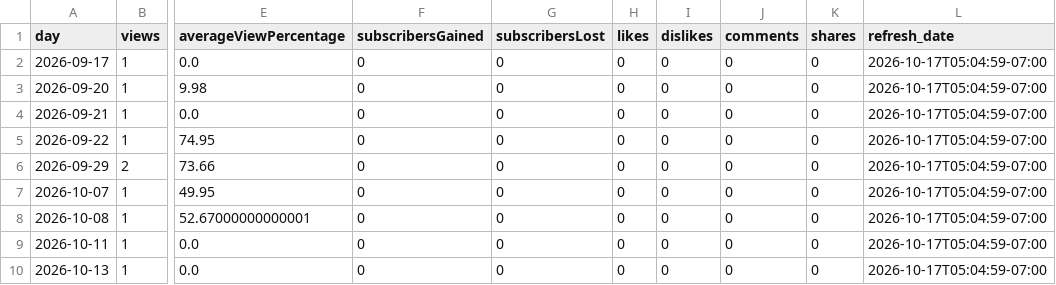
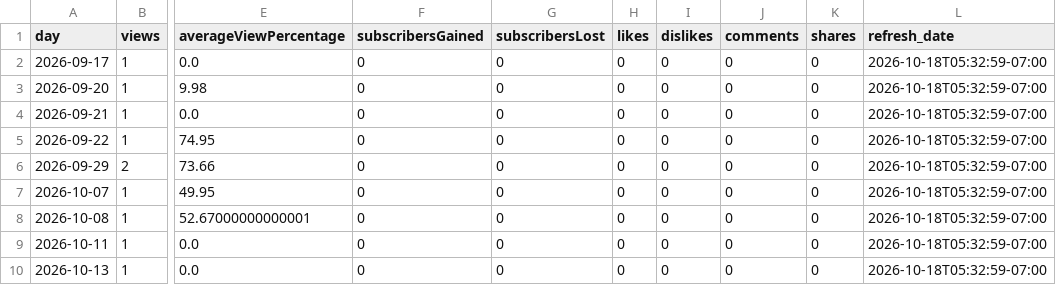
Before and after one commit to zeafang/kepilot-youtube_channel, a CSV file: yta_outputs/yta_daily_trend.csv, drawn as a sheet; only a part is shown, gaps mark what is left out; the diff names each change by its address in the sheet, - before the commit and + after, or states it on an @@ line.

```diff
--- a/yta_outputs/yta_daily_trend.csv
+++ b/yta_outputs/yta_daily_trend.csv
-L2:L10 (refresh_date): 2026-10-17T05:04:59-07:00
+L2:L10 (refresh_date): 2026-10-18T05:32:59-07:00
```
Also changed, not shown: yta_outputs/yta_top_videos.csv, yta_outputs/yta_traffic_sources.csv.
